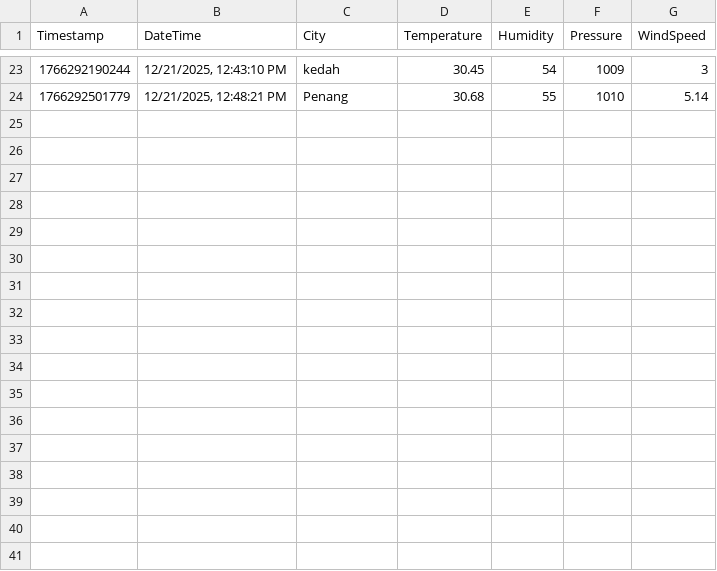
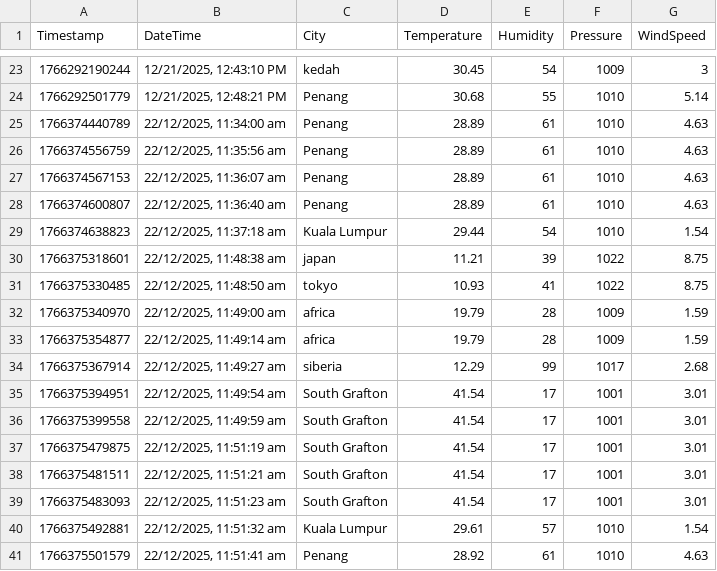
Before and after one commit to uruha8Rushia/CPT316-Assignment2, a CSV file: weather_history.csv, drawn as a sheet; only a part is shown, gaps mark what is left out; the diff names each change by its address in the sheet, - before the commit and + after, or states it on an @@ line.

Commit message:
added historical data api, modified historical chart, refined UI & UX

```diff
--- a/weather_history.csv
+++ b/weather_history.csv
+row 25: 1766374440789 | 22/12/2025, 11:34:00 am | Penang | 28.89 | 61 | 1010 | 4.63
+row 26: 1766374556759 | 22/12/2025, 11:35:56 am | Penang | 28.89 | 61 | 1010 | 4.63
+row 27: 1766374567153 | 22/12/2025, 11:36:07 am | Penang | 28.89 | 61 | 1010 | 4.63
+row 28: 1766374600807 | 22/12/2025, 11:36:40 am | Penang | 28.89 | 61 | 1010 | 4.63
+row 29: 1766374638823 | 22/12/2025, 11:37:18 am | Kuala Lumpur | 29.44 | 54 | 1010 | 1.54
+row 30: 1766375318601 | 22/12/2025, 11:48:38 am | japan | 11.21 | 39 | 1022 | 8.75
+row 31: 1766375330485 | 22/12/2025, 11:48:50 am | tokyo | 10.93 | 41 | 1022 | 8.75
+row 32: 1766375340970 | 22/12/2025, 11:49:00 am | africa | 19.79 | 28 | 1009 | 1.59
+row 33: 1766375354877 | 22/12/2025, 11:49:14 am | africa | 19.79 | 28 | 1009 | 1.59
+row 34: 1766375367914 | 22/12/2025, 11:49:27 am | siberia | 12.29 | 99 | 1017 | 2.68
+row 35: 1766375394951 | 22/12/2025, 11:49:54 am | South Grafton | 41.54 | 17 | 1001 | 3.01
+row 36: 1766375399558 | 22/12/2025, 11:49:59 am | South Grafton | 41.54 | 17 | 1001 | 3.01
+row 37: 1766375479875 | 22/12/2025, 11:51:19 am | South Grafton | 41.54 | 17 | 1001 | 3.01
+row 38: 1766375481511 | 22/12/2025, 11:51:21 am | South Grafton | 41.54 | 17 | 1001 | 3.01
+row 39: 1766375483093 | 22/12/2025, 11:51:23 am | South Grafton | 41.54 | 17 | 1001 | 3.01
+row 40: 1766375492881 | 22/12/2025, 11:51:32 am | Kuala Lumpur | 29.61 | 57 | 1010 | 1.54
+row 41: 1766375501579 | 22/12/2025, 11:51:41 am | Penang | 28.92 | 61 | 1010 | 4.63
```
Also changed, not shown: 2 other files.
